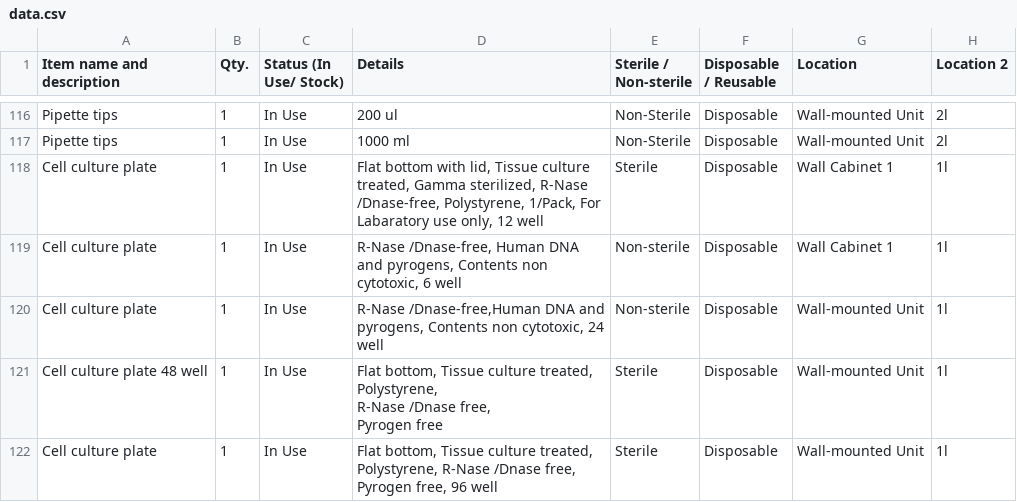
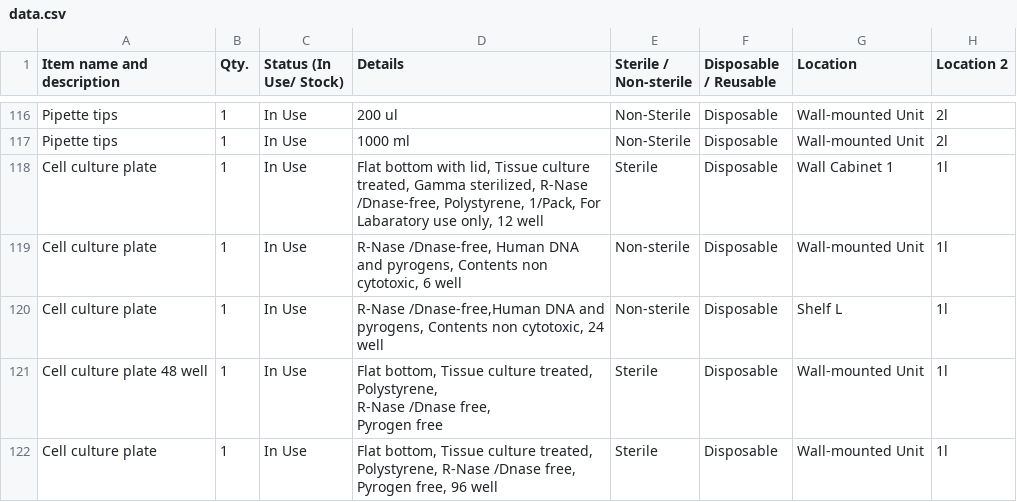
Before and after one commit to mane-poghosyan/lab-inventory, a CSV file: data.csv, drawn as a sheet; only a part is shown, gaps mark what is left out.

Commit message:
Update inventory via Admin panel

```diff
--- a/data.csv
+++ b/data.csv
@@ -118,4 +118,4 @@ Item name and description,Qty.,Status (In Use/ Stock),Details,Sterile / Non-ster
 "Cell culture plate",1,"In Use","Flat bottom with lid, Tissue culture treated, Gamma sterilized, R-Nase /Dnase-free, Polystyrene, 1/Pack, For Labaratory use only, 12 well","Sterile","Disposable","Wall Cabinet 1","1l"
-"Cell culture plate",1,"In Use","R-Nase /Dnase-free, Human DNA and pyrogens, Contents non cytotoxic, 6 well","Non-sterile","Disposable","Wall Cabinet 1","1l"
-"Cell culture plate",1,"In Use","R-Nase /Dnase-free,Human DNA and pyrogens, Contents non cytotoxic,  24 well","Non-sterile","Disposable","Wall-mounted Unit","1l"
+"Cell culture plate",1,"In Use","R-Nase /Dnase-free, Human DNA and pyrogens, Contents non cytotoxic, 6 well","Non-sterile","Disposable","Wall-mounted Unit","1l"
+"Cell culture plate",1,"In Use","R-Nase /Dnase-free,Human DNA and pyrogens, Contents non cytotoxic,  24 well","Non-sterile","Disposable","Shelf L","1l"
 "Cell culture plate 48 well",1,"In Use","Flat bottom, Tissue culture treated,
```
